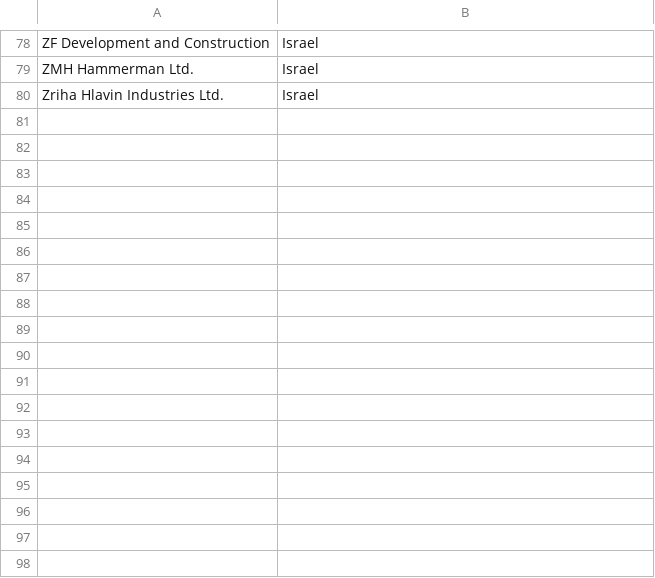
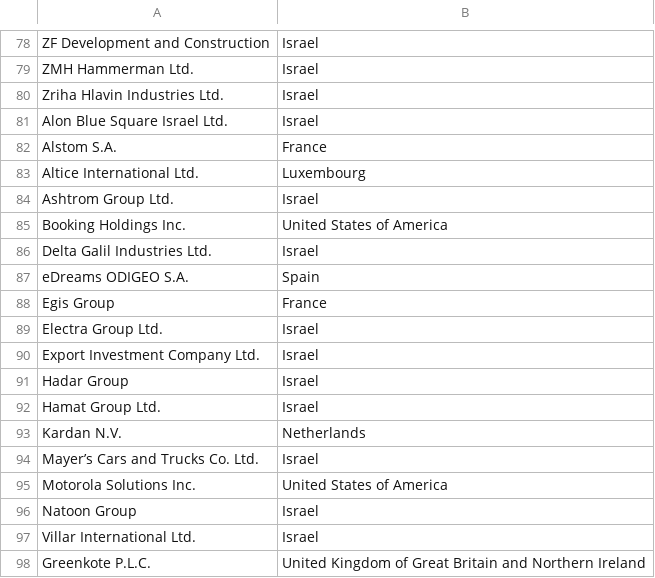
Before and after one commit to aeog2024/iiag, a CSV file: content/corporations/ohchr/list.csv, drawn as a sheet; only a part is shown, gaps mark what is left out; the diff names each change by its address in the sheet, - before the commit and + after, or states it on an @@ line.

Commit message:
update table

```diff
--- a/content/corporations/ohchr/list.csv
+++ b/content/corporations/ohchr/list.csv
+row 81: Alon Blue Square Israel Ltd. | Israel
+row 82: Alstom S.A. | France
+row 83: Altice International Ltd. | Luxembourg
+row 84: Ashtrom Group Ltd. | Israel
+row 85: Booking Holdings Inc. | United States of America
+row 86: Delta Galil Industries Ltd. | Israel
+row 87: eDreams ODIGEO S.A. | Spain
+row 88: Egis Group | France
+row 89: Electra Group Ltd. | Israel
+row 90: Export Investment Company Ltd. | Israel
+row 91: Hadar Group | Israel
+row 92: Hamat Group Ltd. | Israel
+row 93: Kardan N.V. | Netherlands
+row 94: Mayer’s Cars and Trucks Co. Ltd. | Israel
+row 95: Motorola Solutions Inc. | United States of America
+row 96: Natoon Group | Israel
+row 97: Villar International Ltd. | Israel
+row 98: Greenkote P.L.C. | United Kingdom of Great Britain and Northern Ireland
```
Also changed, not shown: 1 other file.
